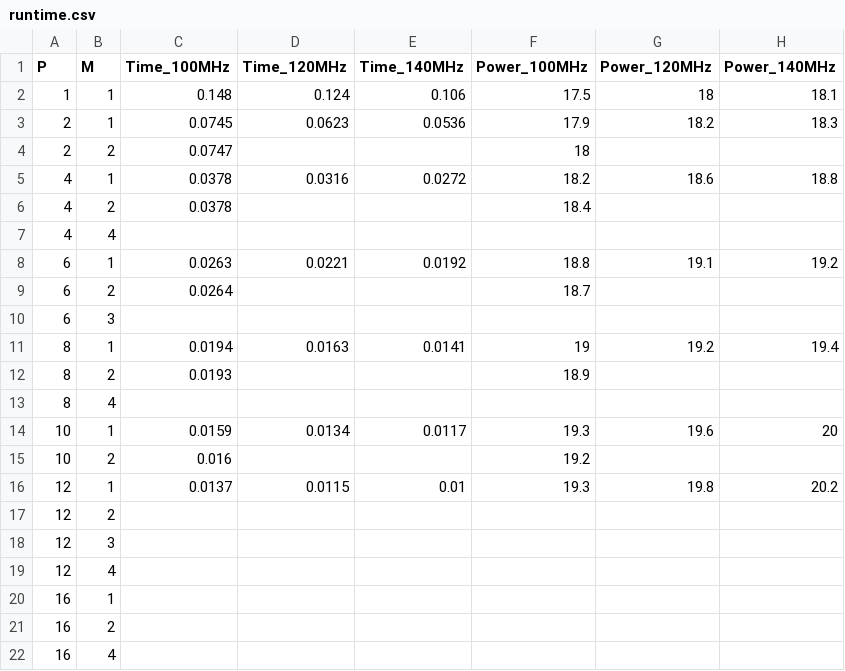
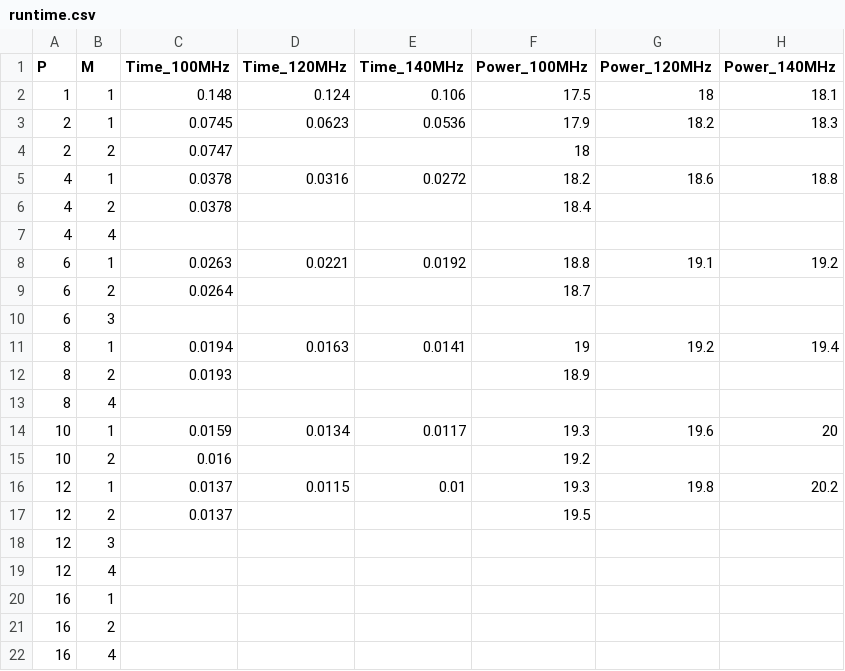
Before and after one commit to kumasento/deacon, a CSV file: scripts/runtime.csv, drawn as a sheet; the diff names each change by its address in the sheet, - before the commit and + after, or states it on an @@ line.

```diff
--- a/scripts/runtime.csv
+++ b/scripts/runtime.csv
-C17 (Time_100MHz): (empty)
+C17 (Time_100MHz): 0.0137
-F17 (Power_100MHz): (empty)
+F17 (Power_100MHz): 19.5
```
Also changed, not shown: 3 other files.
